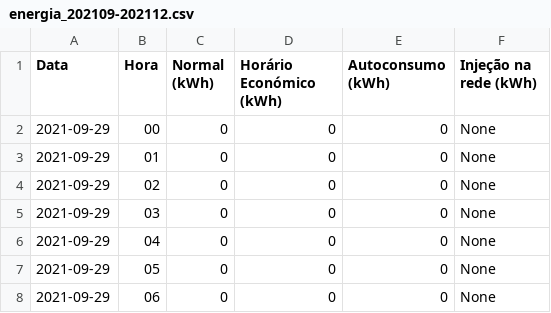
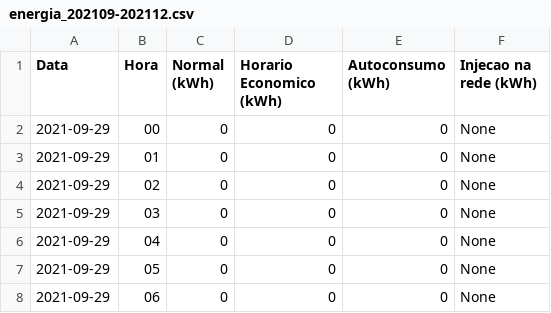
Before and after one commit to mirelois/DaaProjeto, a CSV file: tarefa_2/energia_202109-202112.csv, drawn as a sheet; only a part is shown; the diff names each change by its address in the sheet, - before the commit and + after, or states it on an @@ line.

```diff
--- a/tarefa_2/energia_202109-202112.csv
+++ b/tarefa_2/energia_202109-202112.csv
-D1: Horário Económico (kWh)
+D1: Horario Economico (kWh)
-F1: Injeção na rede (kWh)
+F1: Injecao na rede (kWh)
```
Also changed, not shown: tarefa_2/energia_202201-202212.csv, tarefa_2/energia_202301-202304.csv.
